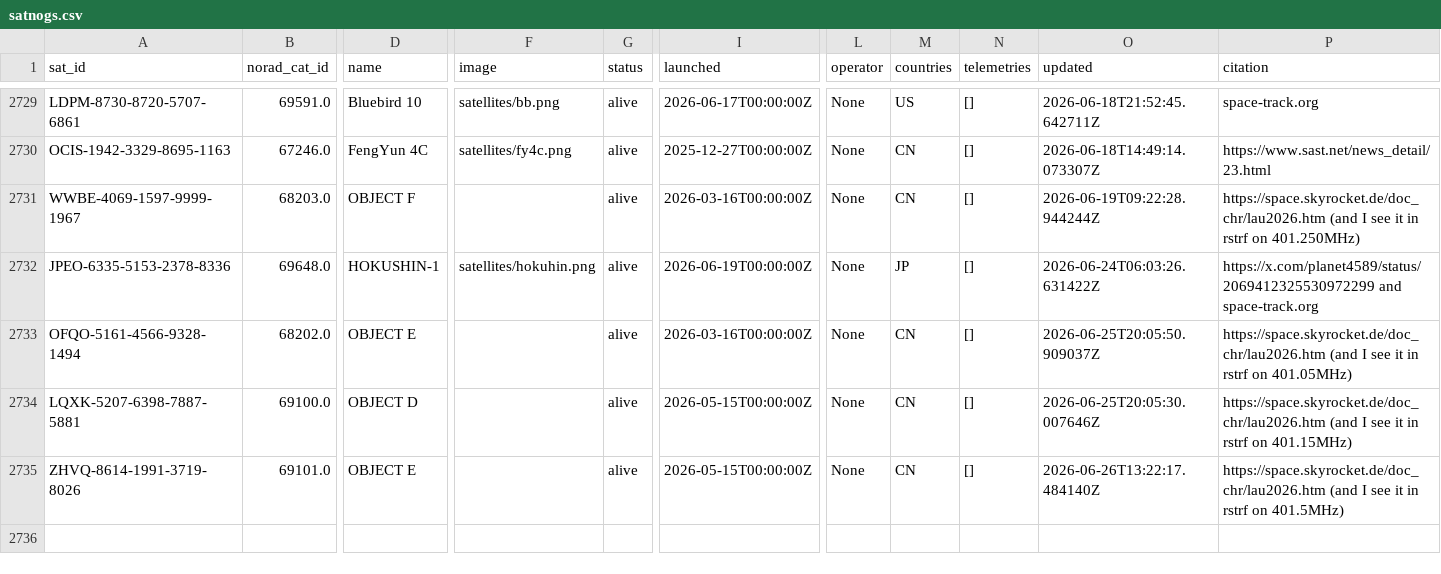
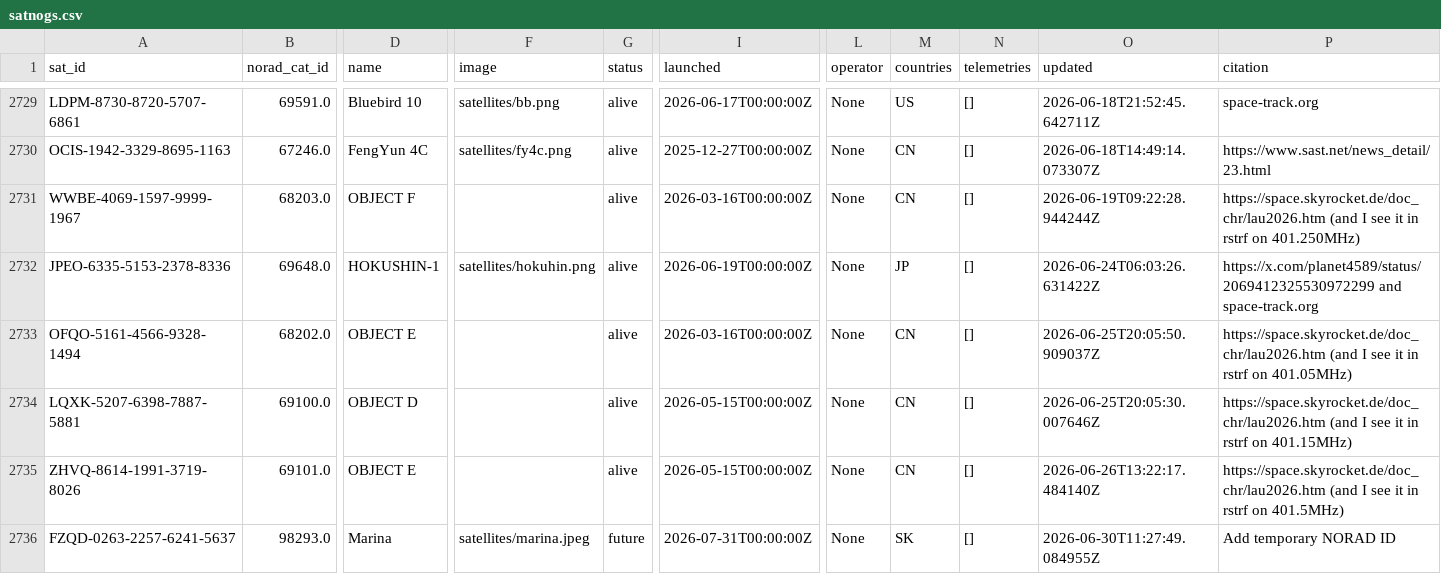
Before and after one commit to palewire/amateur-satellite-database, a CSV file: data/satnogs.csv, drawn as a sheet; only a part is shown, gaps mark what is left out; rows hold the shown columns only; the diff names each change by its address in the sheet, - before the commit and + after, or states it on an @@ line.

```diff
--- a/data/satnogs.csv
+++ b/data/satnogs.csv
+row 2736: FZQD-0263-2257-6241-5637 | 98293.0 | Marina | satellites/marina.jpeg | future | 2026-07-31T00:00:00Z | None | SK | [] | 2026-06-30T11:27:49.084955Z | Add temporary NORAD ID
```
Also changed, not shown: 1 other file.
